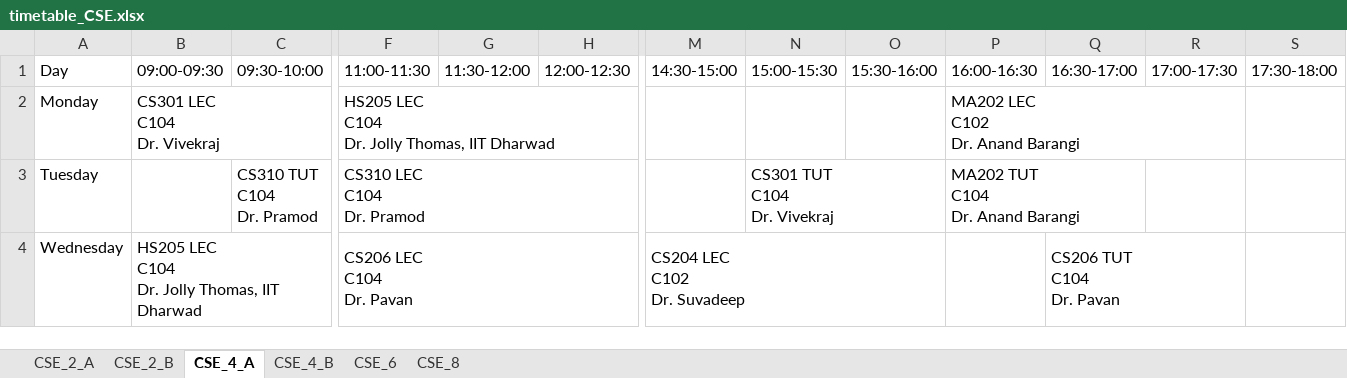
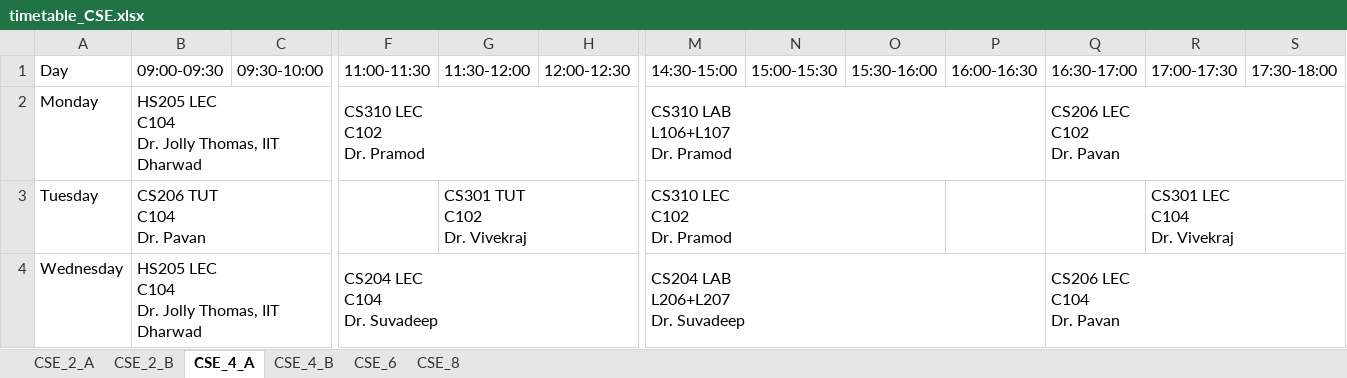
Before and after one commit to Shreya22-hub/Automated-TimeTable, an Excel workbook: uploads/timetables/timetable_CSE.xlsx, sheet CSE_4_A, drawn as a sheet; only a part is shown, gaps mark what is left out; values as stored, in another font and other column widths than the file's, no cell formats; ↵ is a line break in a cell; the diff covers the shown part only; the diff names each change by its address in the sheet, - before the commit and + after, or states it on an @@ line.

```diff
--- a/uploads/timetables/timetable_CSE.xlsx (sheet CSE_4_A)
+++ b/uploads/timetables/timetable_CSE.xlsx (sheet CSE_4_A)
-B2 (09:00-09:30): CS301 LEC ↵ C104 ↵ Dr. Vivekraj
+B2 (09:00-09:30): HS205 LEC ↵ C104 ↵ Dr. Jolly Thomas, IIT Dharwad
-F2 (11:00-11:30): HS205 LEC ↵ C104 ↵ Dr. Jolly Thomas, IIT Dharwad
+F2 (11:00-11:30): CS310 LEC ↵ C102 ↵ Dr. Pramod
-M2 (14:30-15:00): (empty)
+M2 (14:30-15:00): CS310 LAB ↵ L106+L107 ↵ Dr. Pramod
+M2:P2 merged
-P2 (16:00-16:30): MA202 LEC ↵ C102 ↵ Dr. Anand Barangi
+P2 (16:00-16:30): (empty)
-P2:R2 merged
-Q2 (16:30-17:00): (empty)
+Q2 (16:30-17:00): CS206 LEC ↵ C102 ↵ Dr. Pavan
+Q2:S2 merged
-B3 (09:00-09:30): (empty)
+B3 (09:00-09:30): CS206 TUT ↵ C104 ↵ Dr. Pavan
+B3:C3 merged
-C3 (09:30-10:00): CS310 TUT ↵ C104 ↵ Dr. Pramod
+C3 (09:30-10:00): (empty)
-C3:D3 merged
-F3 (11:00-11:30): CS310 LEC ↵ C104 ↵ Dr. Pramod
+F3 (11:00-11:30): (empty)
-F3:H3 merged
-G3 (11:30-12:00): (empty)
+G3 (11:30-12:00): CS301 TUT ↵ C102 ↵ Dr. Vivekraj
+G3:H3 merged
-M3 (14:30-15:00): (empty)
+M3 (14:30-15:00): CS310 LEC ↵ C102 ↵ Dr. Pramod
+M3:O3 merged
-N3 (15:00-15:30): CS301 TUT ↵ C104 ↵ Dr. Vivekraj
+N3 (15:00-15:30): (empty)
-N3:O3 merged
-P3 (16:00-16:30): MA202 TUT ↵ C104 ↵ Dr. Anand Barangi
+P3 (16:00-16:30): (empty)
-P3:Q3 merged
-R3 (17:00-17:30): (empty)
+R3 (17:00-17:30): CS301 LEC ↵ C104 ↵ Dr. Vivekraj
+R3:T3 merged
-F4 (11:00-11:30): CS206 LEC ↵ C104 ↵ Dr. Pavan
+F4 (11:00-11:30): CS204 LEC ↵ C104 ↵ Dr. Suvadeep
-M4 (14:30-15:00): CS204 LEC ↵ C102 ↵ Dr. Suvadeep
+M4 (14:30-15:00): CS204 LAB ↵ L206+L207 ↵ Dr. Suvadeep
-M4:O4 merged
+M4:P4 merged
-Q4 (16:30-17:00): CS206 TUT ↵ C104 ↵ Dr. Pavan
+Q4 (16:30-17:00): CS206 LEC ↵ C104 ↵ Dr. Pavan
-Q4:R4 merged
+Q4:S4 merged
```
Also changed, not shown: 8 edited cells and merged cells elsewhere in this sheet, sheet CSE_4_B, sheet CSE_6, sheet CSE_2_A, sheet CSE_2_B, sheet CSE_8, cell formats, 14 other files.
